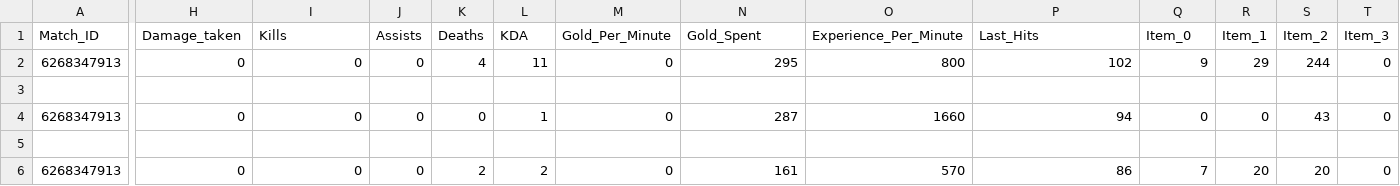
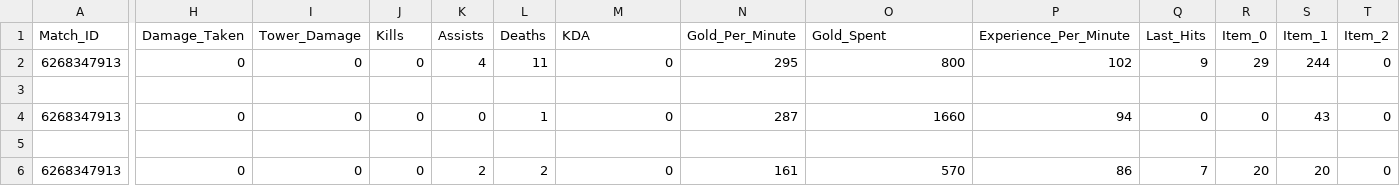
Before and after one commit to FelipePM01/Dota2Analysis, a CSV file: src/data/processed/performance_data.csv, drawn as a sheet; only a part is shown, gaps mark what is left out; the diff covers the shown part only; the diff names each change by its address in the sheet, - before the commit and + after, or states it on an @@ line.

Commit message:
Fixed header error on performance_data.csv

```diff
--- a/src/data/processed/performance_data.csv
+++ b/src/data/processed/performance_data.csv
-H1: Damage_taken
+H1: Damage_Taken
-I1: Kills
+I1: Tower_Damage
-J1: Assists
+J1: Kills
-K1: Deaths
+K1: Assists
-L1: KDA
+L1: Deaths
-M1: Gold_Per_Minute
+M1: KDA
-N1: Gold_Spent
+N1: Gold_Per_Minute
-O1: Experience_Per_Minute
+O1: Gold_Spent
-P1: Last_Hits
+P1: Experience_Per_Minute
-Q1: Item_0
+Q1: Last_Hits
-R1: Item_1
+R1: Item_0
-S1: Item_2
+S1: Item_1
-T1: Item_3
+T1: Item_2
```
Also changed, not shown: 3 edited cells elsewhere in this file, 6 other files.
